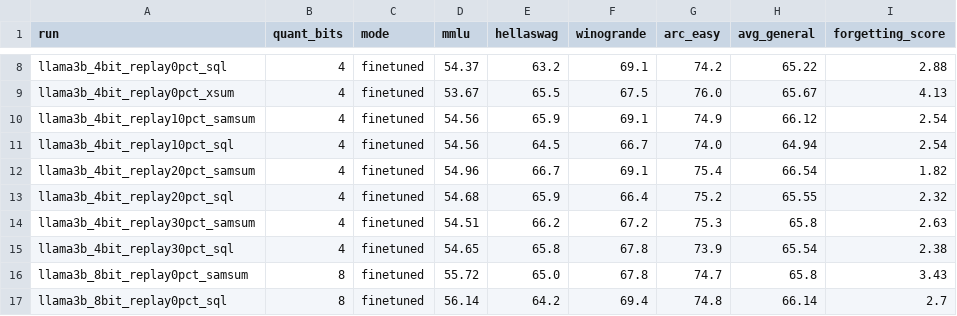
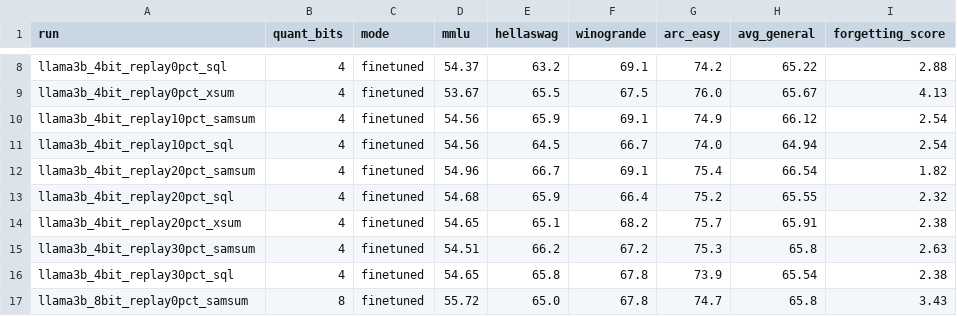
Before and after one commit to AnsariUsaid/qlora-forgetting-replay, a CSV file: results/all_results.csv, drawn as a sheet; only a part is shown, gaps mark what is left out; the shorter side is filled out with more unchanged rows; the diff names each change by its address in the sheet, - before the commit and + after, or states it on an @@ line.

Commit message:
XSum 4-bit 20% replay: FS 4.13->2.38 (42% recovered) — replay effect replicates on a 2nd dataset; ROUGE-L 32.26->33.14 (no task cost)

```diff
--- a/results/all_results.csv
+++ b/results/all_results.csv
+row 14: llama3b_4bit_replay20pct_xsum | 4 | finetuned | 54.65 | 65.1 | 68.2 | 75.7 | 65.91 | 2.38
```
Also changed, not shown: results/task_results.csv, 2 other files.
